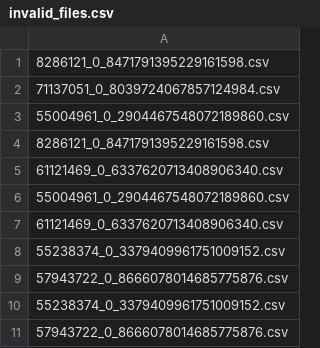
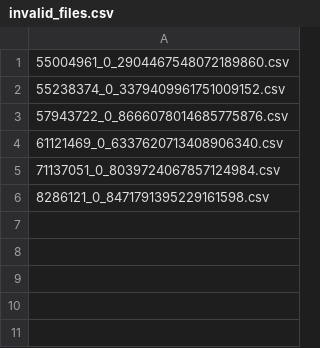
Before and after one commit to oeg-upm/tada-hdt-entity-experiment, a CSV file: results/semtab2019/round1/invalid_files.csv, drawn as a sheet.

```diff
--- a/results/semtab2019/round1/invalid_files.csv
+++ b/results/semtab2019/round1/invalid_files.csv
@@ -1,11 +1,6 @@
-8286121_0_8471791395229161598.csv
-71137051_0_8039724067857124984.csv
 55004961_0_2904467548072189860.csv
-8286121_0_8471791395229161598.csv
-61121469_0_6337620713408906340.csv
-55004961_0_2904467548072189860.csv
-61121469_0_6337620713408906340.csv
 55238374_0_3379409961751009152.csv
 57943722_0_8666078014685775876.csv
-55238374_0_3379409961751009152.csv
-57943722_0_8666078014685775876.csv
+61121469_0_6337620713408906340.csv
+71137051_0_8039724067857124984.csv
+8286121_0_8471791395229161598.csv
```
Also changed, not shown: results/semtab2019/round1/acc_pred_class.csv, results/semtab2019/round1/alpha_leaveout_alpha_log.csv, 5 other files.
